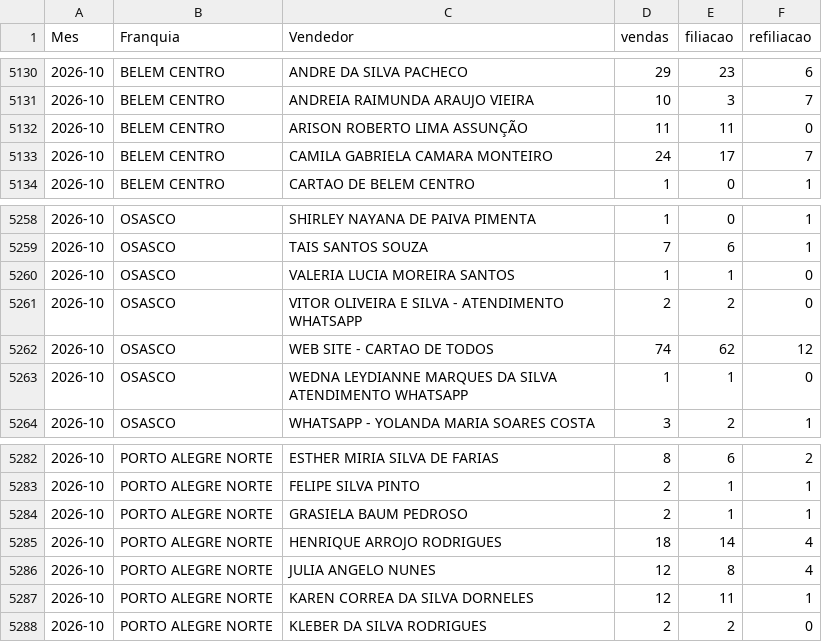
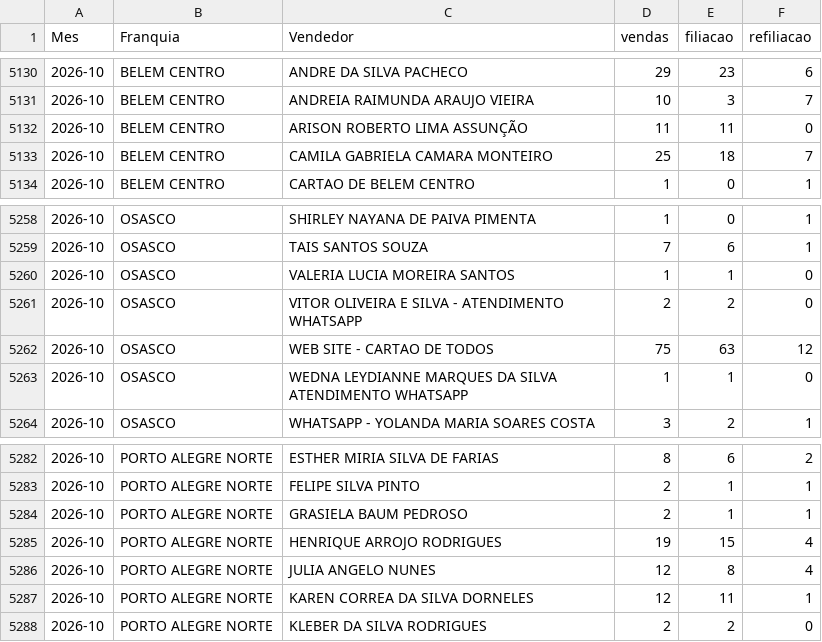
Before and after one commit to matheussouza28/dashboard-vendas-cdt, a CSV file: data/por_vendedor.csv, drawn as a sheet; only a part is shown, gaps mark what is left out.

```diff
--- a/data/por_vendedor.csv
+++ b/data/por_vendedor.csv
@@ -5132,3 +5132,3 @@ Mes,Franquia,Vendedor,vendas,filiacao,refiliacao
 2026-10,BELEM CENTRO,ARISON ROBERTO LIMA ASSUNÇÃO,11,11,0
-2026-10,BELEM CENTRO,CAMILA GABRIELA CAMARA MONTEIRO,24,17,7
+2026-10,BELEM CENTRO,CAMILA GABRIELA CAMARA MONTEIRO,25,18,7
 2026-10,BELEM CENTRO,CARTAO DE BELEM CENTRO,1,0,1
@@ -5261,3 +5261,3 @@ Mes,Franquia,Vendedor,vendas,filiacao,refiliacao
 2026-10,OSASCO,VITOR OLIVEIRA E SILVA - ATENDIMENTO WHATSAPP,2,2,0
-2026-10,OSASCO,WEB SITE - CARTAO DE TODOS,74,62,12
+2026-10,OSASCO,WEB SITE - CARTAO DE TODOS,75,63,12
 2026-10,OSASCO,WEDNA LEYDIANNE MARQUES DA SILVA ATENDIMENTO WHATSAPP,1,1,0
@@ -5284,3 +5284,3 @@ Mes,Franquia,Vendedor,vendas,filiacao,refiliacao
 2026-10,PORTO ALEGRE NORTE,GRASIELA BAUM PEDROSO,2,1,1
-2026-10,PORTO ALEGRE NORTE,HENRIQUE ARROJO RODRIGUES,18,14,4
+2026-10,PORTO ALEGRE NORTE,HENRIQUE ARROJO RODRIGUES,19,15,4
 2026-10,PORTO ALEGRE NORTE,JULIA ANGELO NUNES,12,8,4
```
Also changed, not shown: data/resumo_diario.csv, 5 other files.
